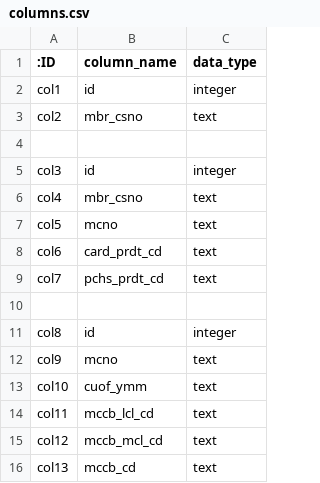
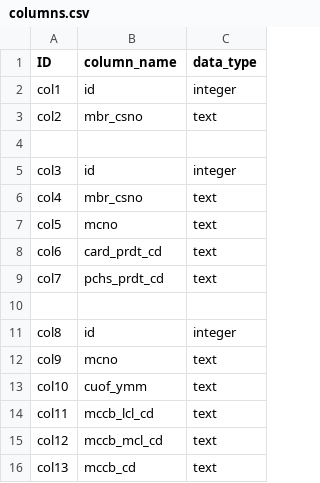
Before and after one commit to yjjo-ds/data-store, a CSV file: columns.csv, drawn as a sheet.

Commit message:
Update columns.csv

```diff
--- a/columns.csv
+++ b/columns.csv
@@ -1,2 +1,2 @@
-:ID,column_name,data_type
+ID,column_name,data_type
 col1,id,integer
```
